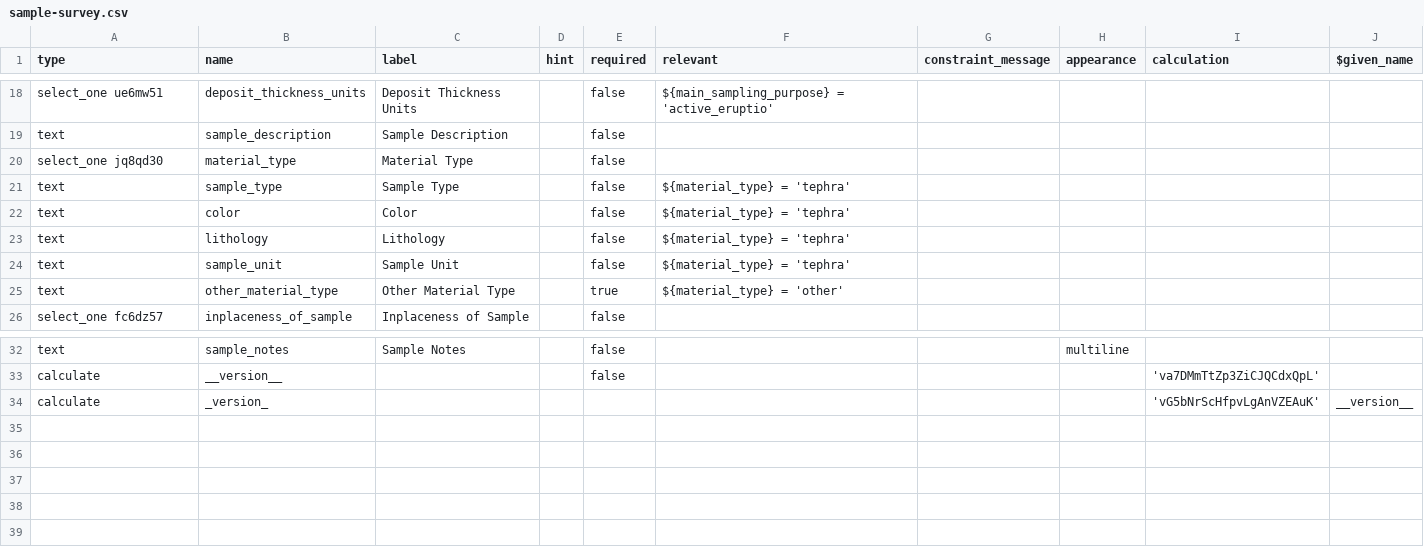
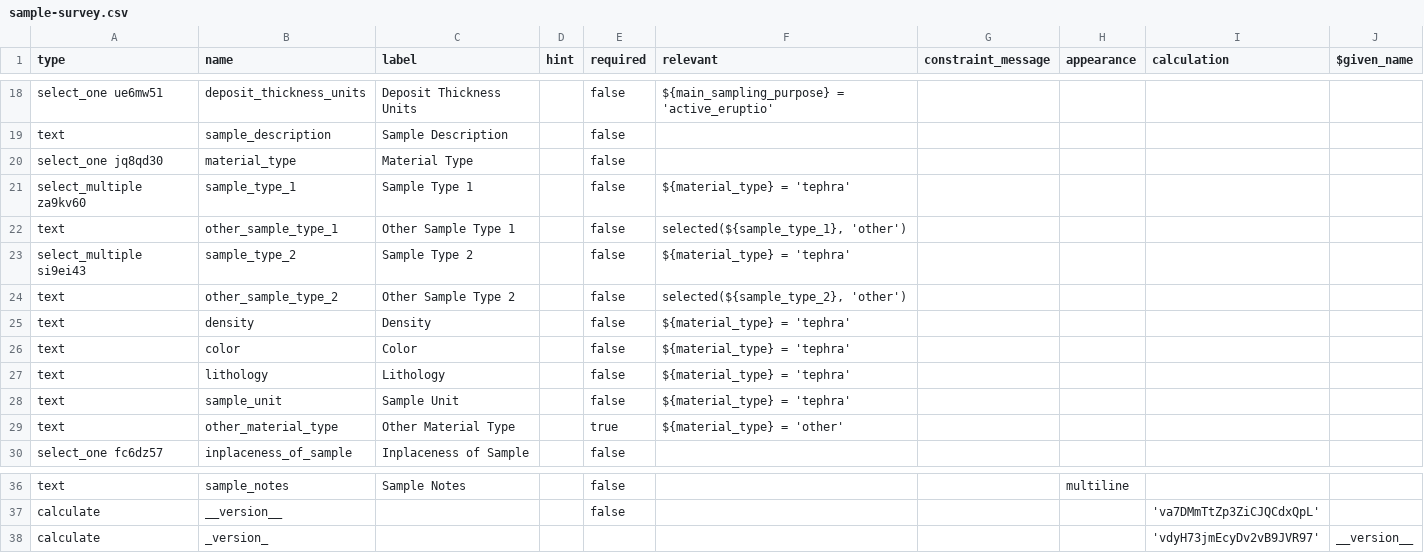
Before and after one commit to StraboSpot/strabo-mobile, a CSV file: www/app/data-models/sample-survey.csv, drawn as a sheet; only a part is shown, gaps mark what is left out.

```diff
--- a/www/app/data-models/sample-survey.csv
+++ b/www/app/data-models/sample-survey.csv
@@ -20,3 +20,7 @@ text,sample_description,Sample Description,,false,,,,,
 select_one jq8qd30,material_type,Material Type,,false,,,,,
-text,sample_type,Sample Type,,false,${material_type} = 'tephra',,,,
+select_multiple za9kv60,sample_type_1,Sample Type 1,,false,${material_type} = 'tephra',,,,
+text,other_sample_type_1,Other Sample Type 1,,false,"selected(${sample_type_1}, 'other')",,,,
+select_multiple si9ei43,sample_type_2,Sample Type 2,,false,${material_type} = 'tephra',,,,
+text,other_sample_type_2,Other Sample Type 2,,false,"selected(${sample_type_2}, 'other')",,,,
+text,density,Density,,false,${material_type} = 'tephra',,,,
 text,color,Color,,false,${material_type} = 'tephra',,,,
@@ -33,2 +37,2 @@ text,sample_notes,Sample Notes,,false,,,multiline,,
 calculate,__version__,,,false,,,,'va7DMmTtZp3ZiCJQCdxQpL',
-calculate,_version_,,,,,,,'vG5bNrScHfpvLgAnVZEAuK',__version__
+calculate,_version_,,,,,,,'vdyH73jmEcyDv2vB9JVR97',__version__
```
Also changed, not shown: www/app/data-models/sample-choices.csv, www/app/data-models/sed/interpretations-architecture-choices.csv, 7 other files.
